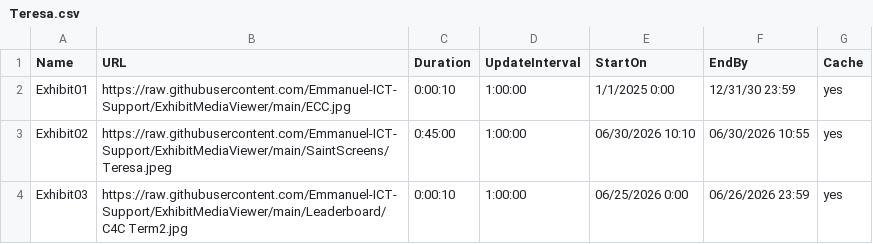
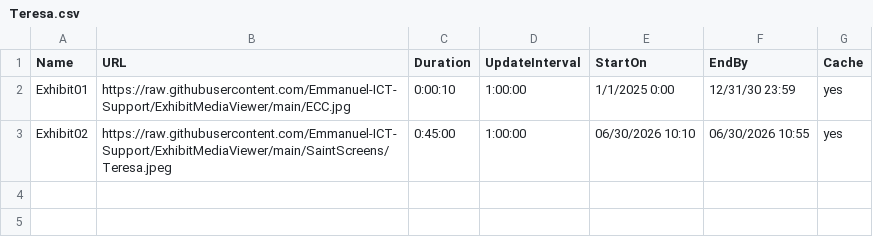
Before and after one commit to Emmanuel-ICT-Support/ExhibitMediaViewer, a CSV file: Playlists/Teresa.csv, drawn as a sheet.

Commit message:
Update Teresa.csv

```diff
--- a/Playlists/Teresa.csv
+++ b/Playlists/Teresa.csv
@@ -3,2 +3 @@ Exhibit01,https://raw.githubusercontent.com/Emmanuel-ICT-Support/ExhibitMediaVie
 Exhibit02,https://raw.githubusercontent.com/Emmanuel-ICT-Support/ExhibitMediaViewer/main/SaintScreens/Teresa.jpeg,0:45:00,1:00:00,06/30/2026 10:10,06/30/2026 10:55,yes
-Exhibit03,https://raw.githubusercontent.com/Emmanuel-ICT-Support/ExhibitMediaViewer/main/Leaderboard/C4C Term2.jpg,0:00:10,1:00:00,06/25/2026 0:00,06/26/2026 23:59,yes
```
